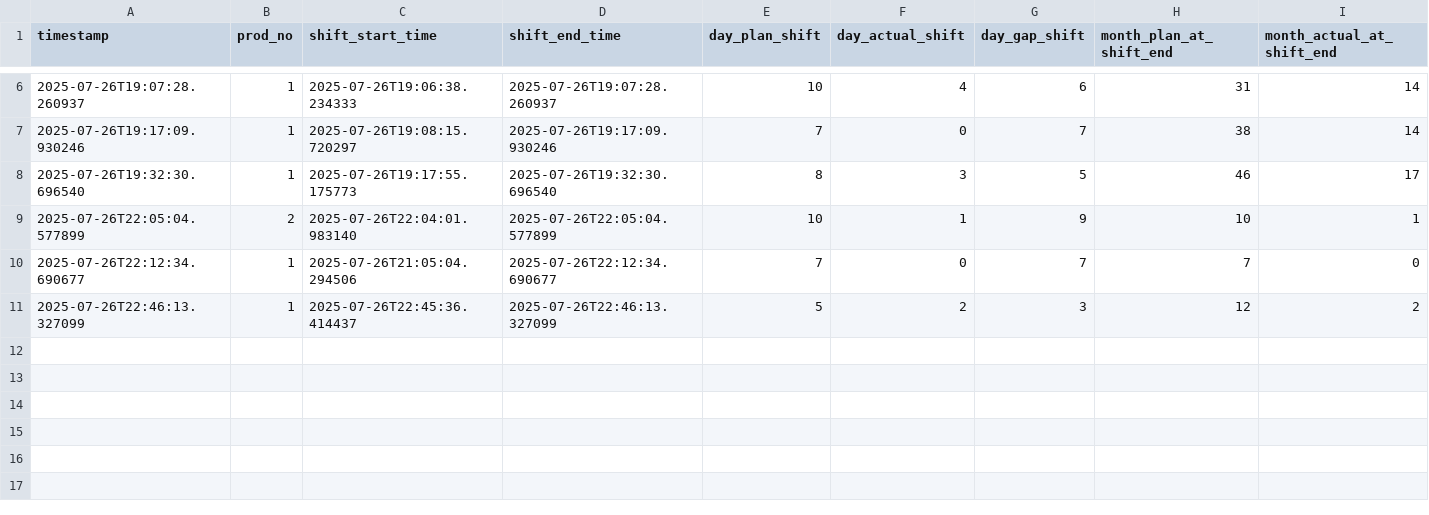
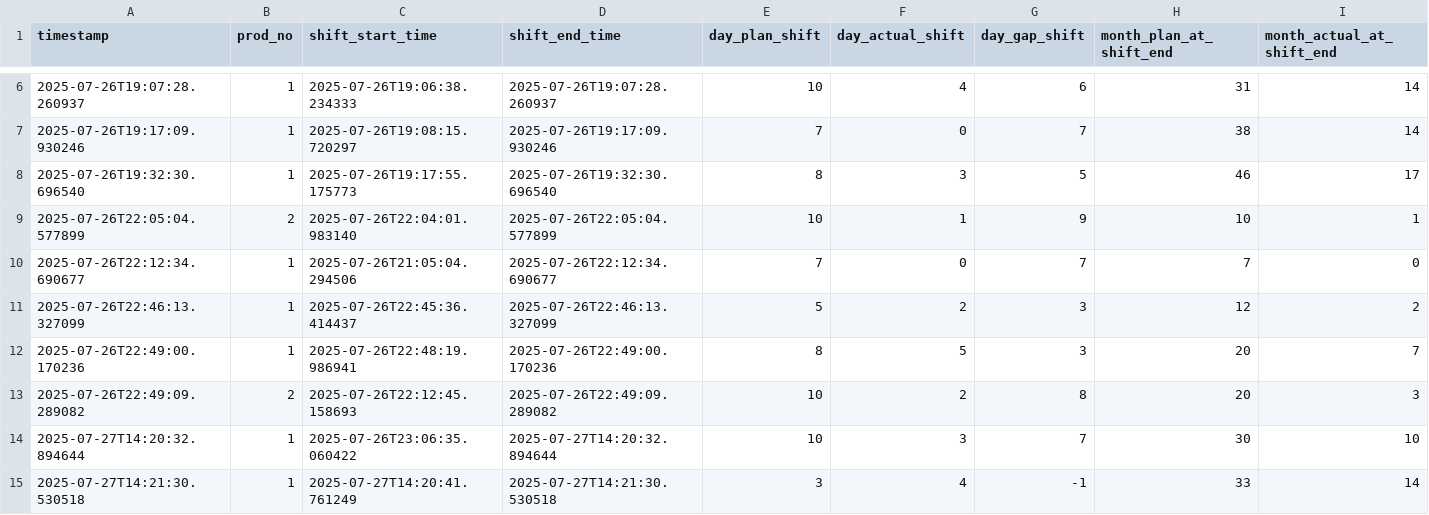
Before and after one commit to anandkaman/P10_Project, a CSV file: log.csv, drawn as a sheet; only a part is shown, gaps mark what is left out; rows hold the shown columns only; the diff names each change by its address in the sheet, - before the commit and + after, or states it on an @@ line.

```diff
--- a/log.csv
+++ b/log.csv
+row 12: 2025-07-26T22:49:00.170236 | 1 | 2025-07-26T22:48:19.986941 | 2025-07-26T22:49:00.170236 | 8 | 5 | 3 | 20 | 7
+row 13: 2025-07-26T22:49:09.289082 | 2 | 2025-07-26T22:12:45.158693 | 2025-07-26T22:49:09.289082 | 10 | 2 | 8 | 20 | 3
+row 14: 2025-07-27T14:20:32.894644 | 1 | 2025-07-26T23:06:35.060422 | 2025-07-27T14:20:32.894644 | 10 | 3 | 7 | 30 | 10
+row 15: 2025-07-27T14:21:30.530518 | 1 | 2025-07-27T14:20:41.761249 | 2025-07-27T14:21:30.530518 | 3 | 4 | -1 | 33 | 14
```
Also changed, not shown: 4 other files.
